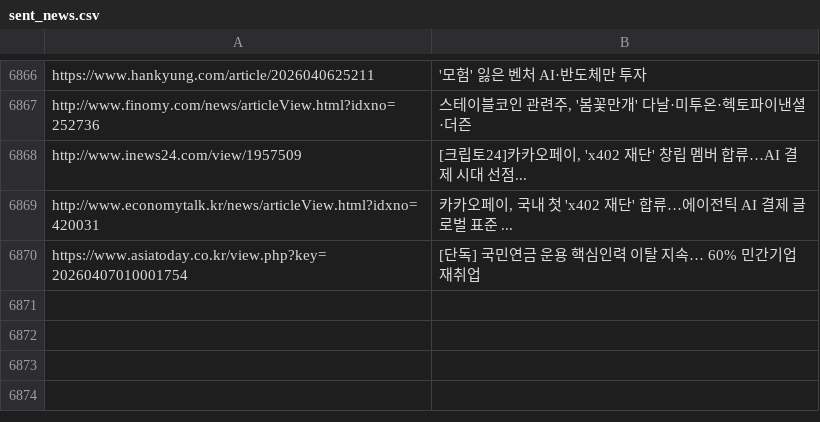
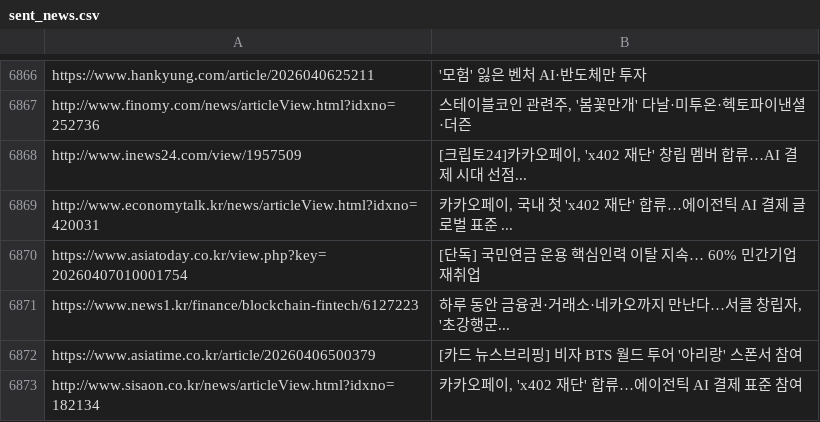
Before and after one commit to dhlee13147-lang/my-news-bot, a CSV file: sent_news.csv, drawn as a sheet; only a part is shown, gaps mark what is left out; the diff names each change by its address in the sheet, - before the commit and + after, or states it on an @@ line.

```diff
--- a/sent_news.csv
+++ b/sent_news.csv
+row 6871: https://www.news1.kr/finance/blockchain-fintech/6127223 | 하루 동안 금융권·거래소·네카오까지 만난다…서클 창립자, '초강행군...
+row 6872: https://www.asiatime.co.kr/article/20260406500379 | [카드 뉴스브리핑] 비자 BTS 월드 투어 '아리랑' 스폰서 참여
+row 6873: http://www.sisaon.co.kr/news/articleView.html?idxno=182134 | 카카오페이, 'x402 재단' 합류…에이전틱 AI 결제 표준 참여
```
